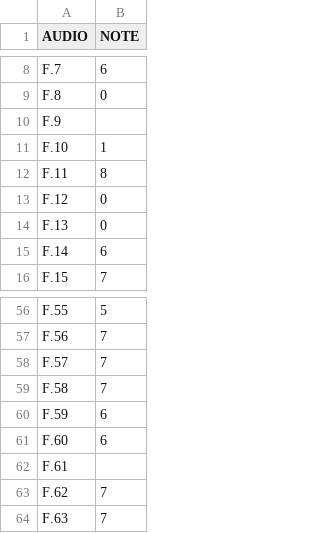
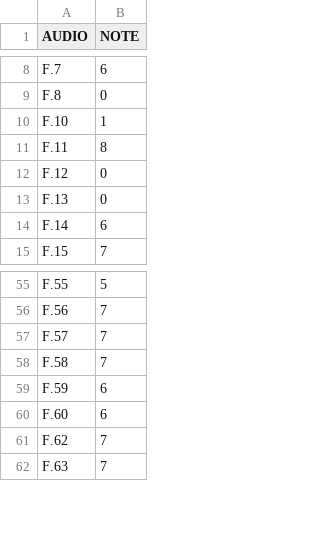
Before and after one commit to Morpheus5828/SethTracker, a CSV file: dataset/Fr_annotate.csv, drawn as a sheet; only a part is shown, gaps mark what is left out.

```diff
--- a/dataset/Fr_annotate.csv
+++ b/dataset/Fr_annotate.csv
@@ -9,3 +9,2 @@ F.7,6
 F.8,0
-F.9,
 F.10,1
@@ -61,3 +60,2 @@ F.59,6
 F.60,6
-F.61,
 F.62,7
```
Also changed, not shown: 9 other files.
